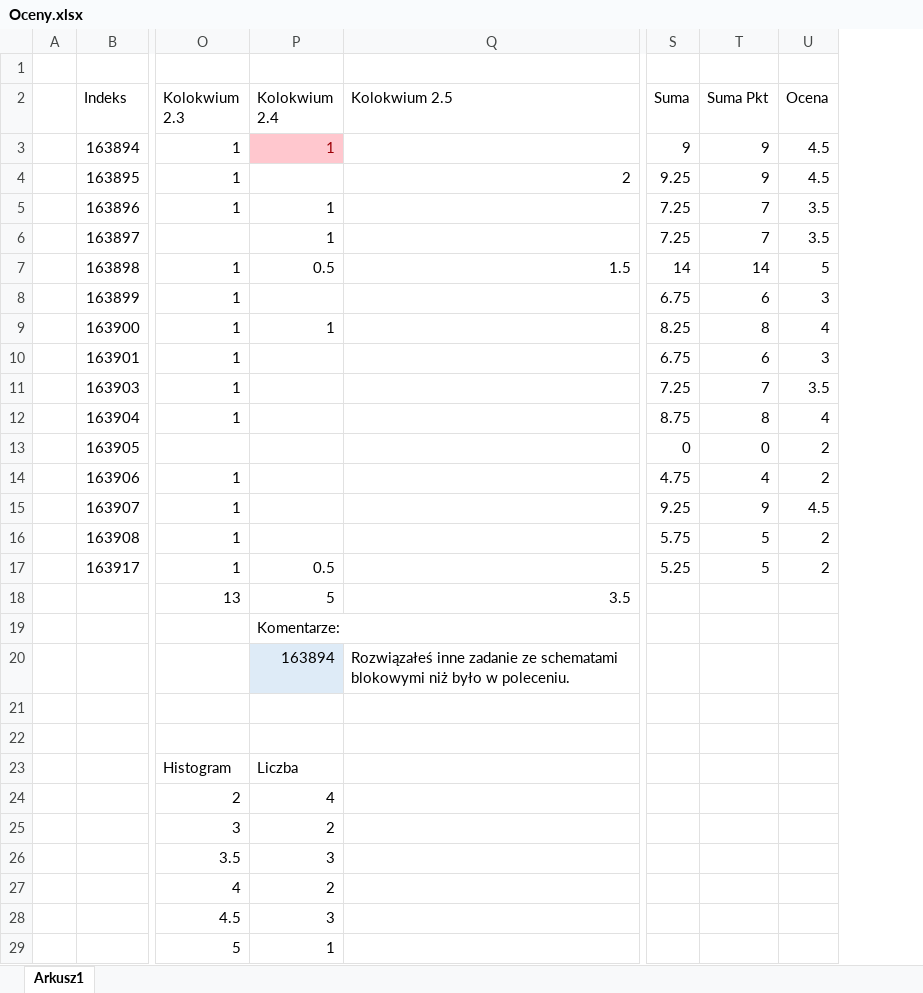
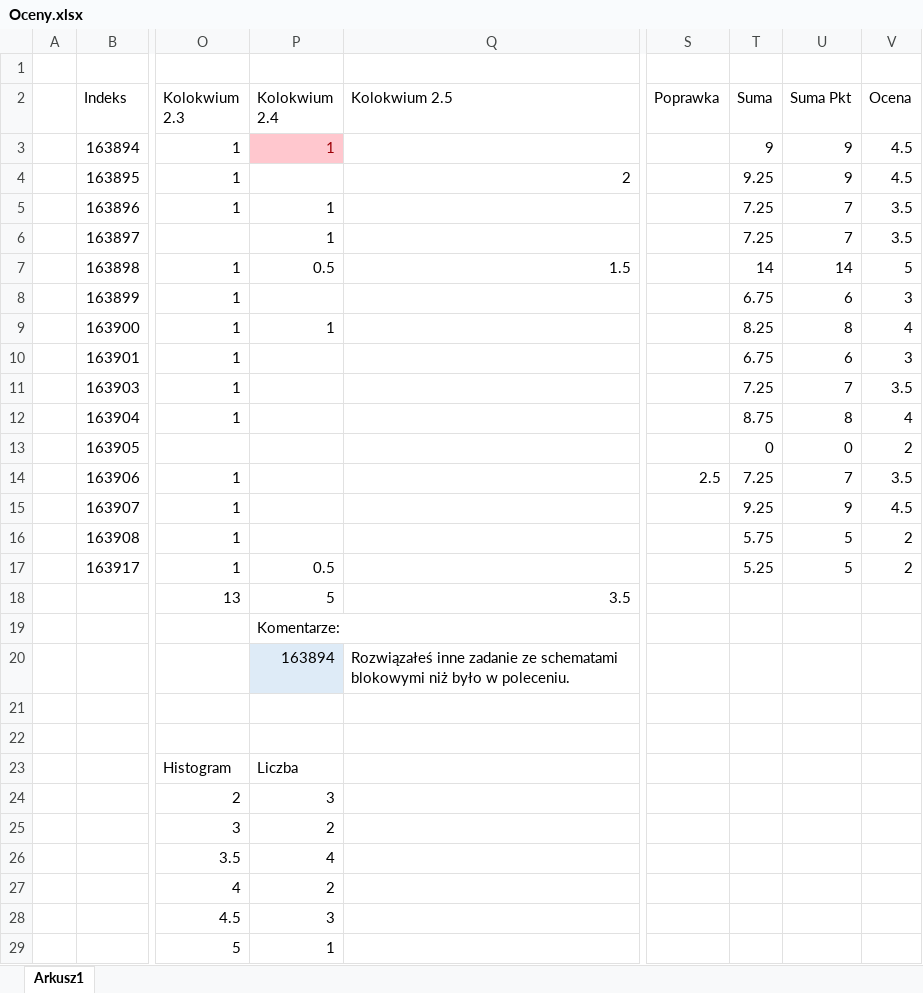
Before and after one commit to mpenarprz/InformatykaA1, an Excel workbook: Oceny.xlsx, sheet Arkusz1, drawn as a sheet; only a part is shown, gaps mark what is left out; values as stored, in another font and other column widths than the file's, no borders; charts and pictures and table styles not drawn; addresses are those after the commit; the diff names each change by its address in the sheet, - before the commit and + after, or states it on an @@ line.

Commit message:
Oceny

```diff
--- a/Oceny.xlsx (sheet Arkusz1)
+++ b/Oceny.xlsx (sheet Arkusz1)
+column S (Poprawka), row 14: 2.5
-T14 (Suma): 4.75
+T14 (Suma): 7.25
-U14 (Suma Pkt): 4
+U14 (Suma Pkt): 7
-V14 (Ocena): 2
+V14 (Ocena): 3.5
-P24 (Kolokwium 2.4): 4
+P24 (Kolokwium 2.4): 3
-P26 (Kolokwium 2.4): 3
+P26 (Kolokwium 2.4): 4
```
Also changed, not shown: formulas that keep their value, charts or pictures.
